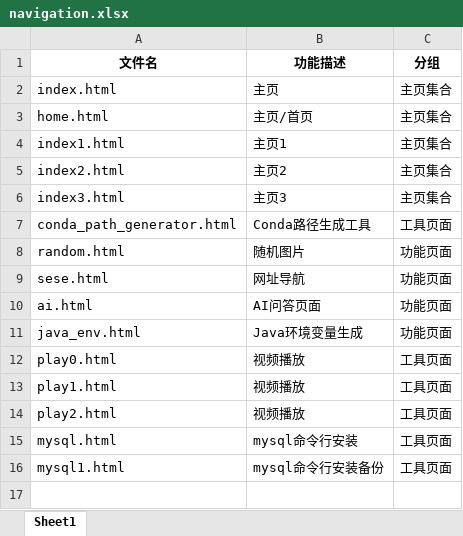
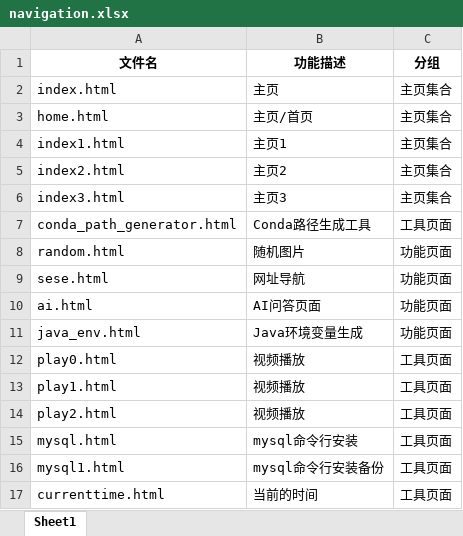
Before and after one commit to gwozai/gwozai.github.io, an Excel workbook: navigation.xlsx, sheet Sheet1, drawn as a sheet; values as stored, in another font and other column widths than the file's, no borders; the diff names each change by its address in the sheet, - before the commit and + after, or states it on an @@ line.

```diff
--- a/navigation.xlsx (sheet Sheet1)
+++ b/navigation.xlsx (sheet Sheet1)
+row 17: currenttime.html | 当前的时间 | 工具页面
```
Also changed, not shown: 1 other file.
